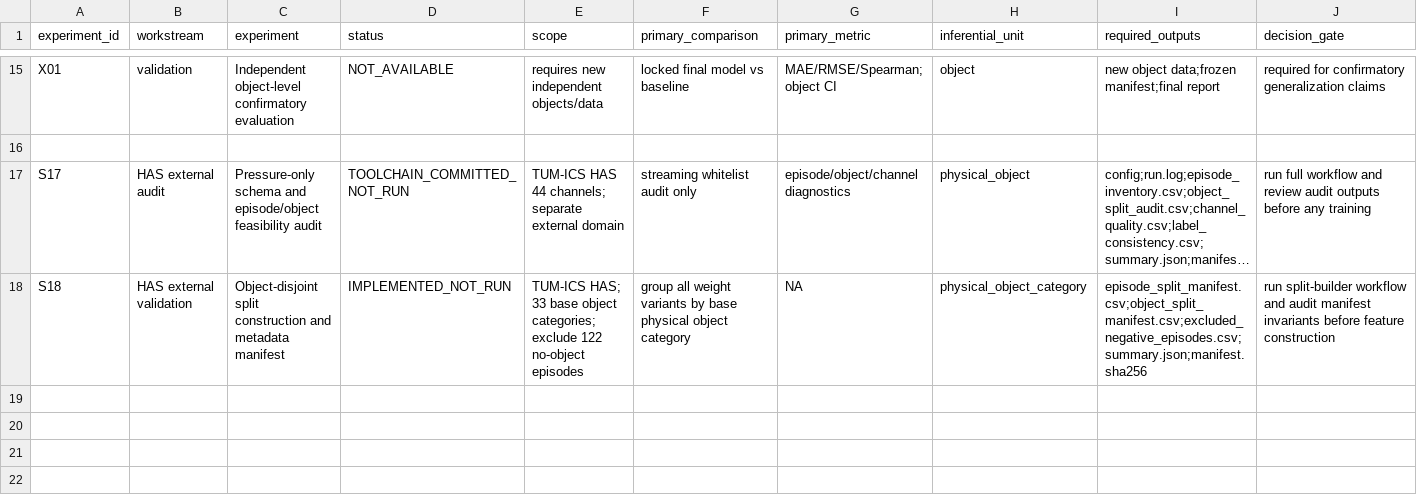
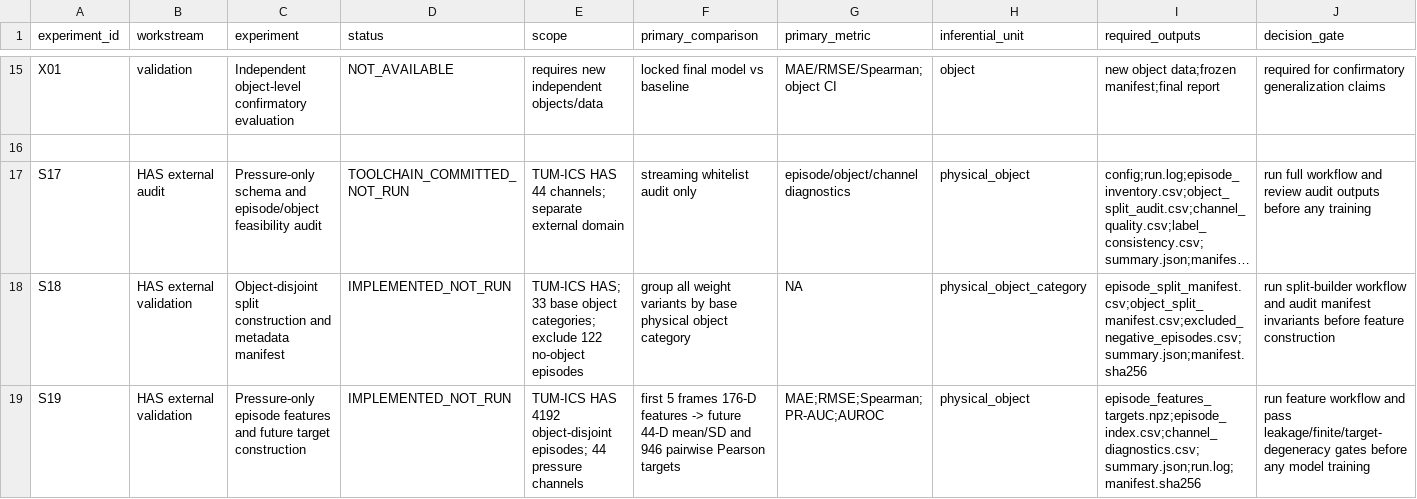
Before and after one commit to inbea3/touch, a CSV file: docs/master_experiment_matrix.csv, drawn as a sheet; only a part is shown, gaps mark what is left out; long unchanged cells end in …; rows hold the shown columns only; the diff names each change by its address in the sheet, - before the commit and + after, or states it on an @@ line.

Commit message:
docs: register HAS Stage 19 feature construction experiment

```diff
--- a/docs/master_experiment_matrix.csv
+++ b/docs/master_experiment_matrix.csv
+row 19: S19 | HAS external validation | Pressure-only episode features and future target construction | IMPLEMENTED_NOT_RUN | TUM-ICS HAS 4192 object-disjoint episodes; 44 pressure channels | first 5 frames 176-D features -> future 44-D mean/SD and 946 pairwise Pearson targets | MAE;RMSE;Spearman;PR-AUC;AUROC | physical_object | episode_features_targets.npz;episode_index.csv;channel_diagnostics.csv;summary.json;run.log;manifest.sha256 | run feature workflow and pass leakage/finite/target-degeneracy gates before any model training
```
